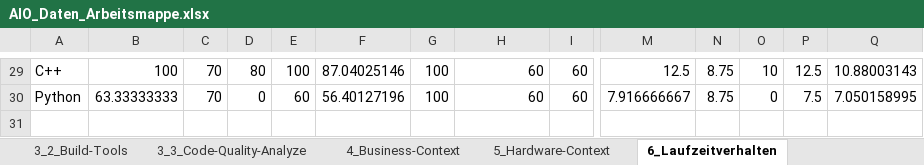
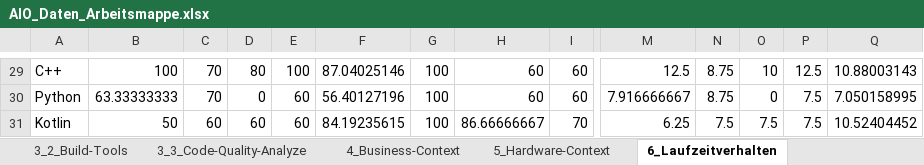
Before and after one commit to wsondev/ultimate-comparison-framework, an Excel workbook: data/AIO_Daten_Arbeitsmappe.xlsx, sheet 6_Laufzeitverhalten, drawn as a sheet; only a part is shown, gaps mark what is left out; values as stored, in another font and other column widths than the file's, no borders; conditional formats not drawn; rows hold the shown columns only; the diff names each change by its address in the sheet, - before the commit and + after, or states it on an @@ line.

```diff
--- a/data/AIO_Daten_Arbeitsmappe.xlsx (sheet 6_Laufzeitverhalten)
+++ b/data/AIO_Daten_Arbeitsmappe.xlsx (sheet 6_Laufzeitverhalten)
+row 31: Kotlin | 50 | 60 | 60 | 60 | 84.19235615 | 100 | 86.66666667 | 70 | 6.25 | 7.5 | 7.5 | 7.5 | 10.52404452
```
Also changed, not shown: sheet 3_Programmierumgebung, sheet 2_2_StdLib, sheet 2_Programmiersprache, sheet 1_Platformvergleich, sheet 6_2_Ausführungsumgebung, sheet 3_2_Build-Tools, 9 more sheets, 5 other files.
